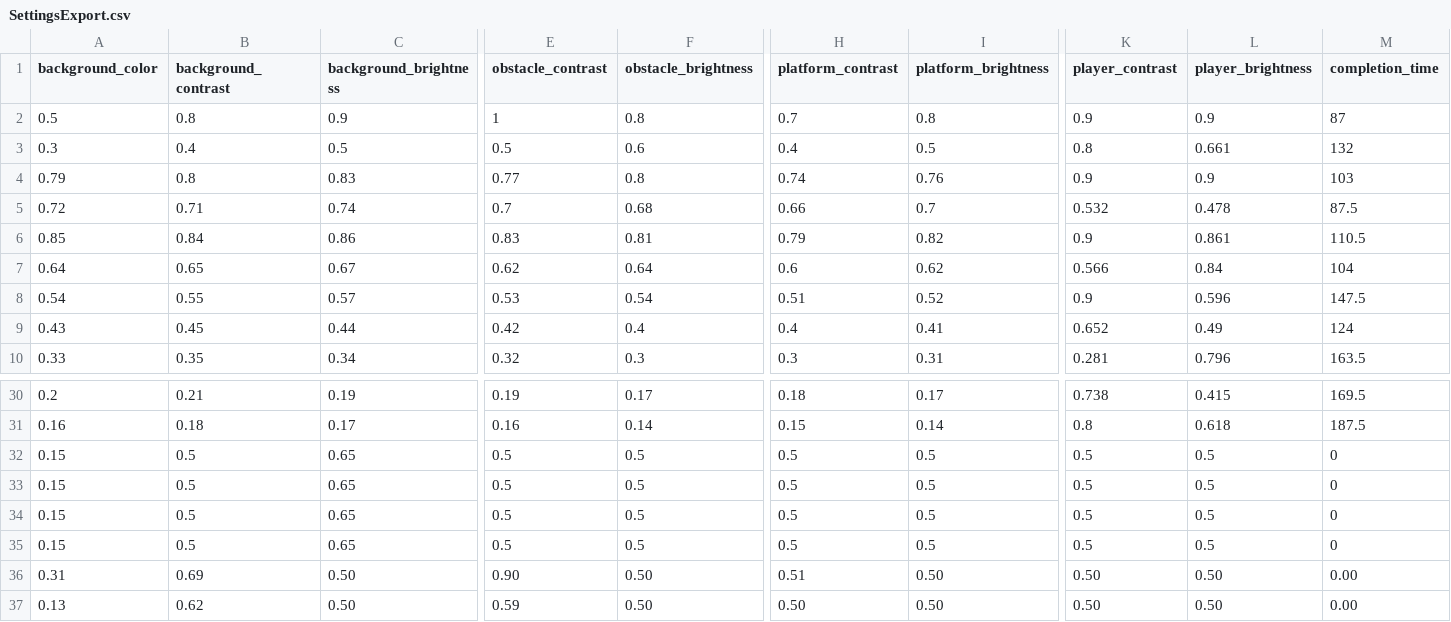
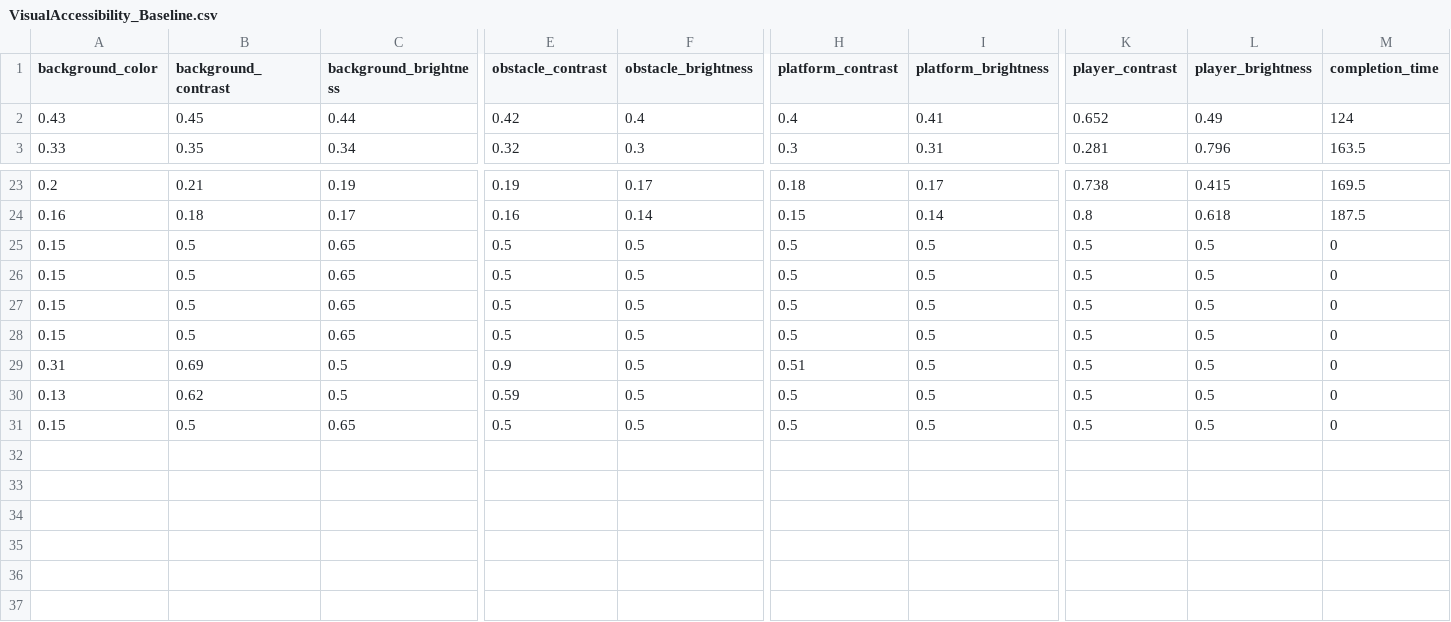
Before and after one commit to MYSCasanova/Thesis-New-Game, a CSV file: Assets/VisualAccessibility_Baseline.csv (was Assets/SettingsExport.csv), drawn as a sheet; only a part is shown, gaps mark what is left out; removed rows and columns are numbered as before the commit, all else as after; rows hold the shown columns only; the diff names each change by its address in the sheet, - before the commit and + after, or states it on an @@ line.

```diff
--- a/Assets/SettingsExport.csv
+++ b/Assets/VisualAccessibility_Baseline.csv
-row 2: 0.5 | 0.8 | 0.9 | 1 | 0.8 | 0.7 | 0.8 | 0.9 | 0.9 | 87
-row 3: 0.3 | 0.4 | 0.5 | 0.5 | 0.6 | 0.4 | 0.5 | 0.8 | 0.661 | 132
-row 4: 0.79 | 0.8 | 0.83 | 0.77 | 0.8 | 0.74 | 0.76 | 0.9 | 0.9 | 103
-row 5: 0.72 | 0.71 | 0.74 | 0.7 | 0.68 | 0.66 | 0.7 | 0.532 | 0.478 | 87.5
-row 6: 0.85 | 0.84 | 0.86 | 0.83 | 0.81 | 0.79 | 0.82 | 0.9 | 0.861 | 110.5
-row 7: 0.64 | 0.65 | 0.67 | 0.62 | 0.64 | 0.6 | 0.62 | 0.566 | 0.84 | 104
-row 8: 0.54 | 0.55 | 0.57 | 0.53 | 0.54 | 0.51 | 0.52 | 0.9 | 0.596 | 147.5
-C29:C30 (background_brightness): 0.50
+C29:C30 (background_brightness): 0.5
-E29 (obstacle_contrast): 0.90
+E29 (obstacle_contrast): 0.9
-F29:F30 (obstacle_brightness): 0.50
+F29:F30 (obstacle_brightness): 0.5
-I29:I30 (platform_brightness): 0.50
+I29:I30 (platform_brightness): 0.5
-K29:K30 (player_contrast): 0.50
+K29:K30 (player_contrast): 0.5
-L29:L30 (player_brightness): 0.50
+L29:L30 (player_brightness): 0.5
-M29:M30 (completion_time): 0.00
+M29:M30 (completion_time): 0
-H30 (platform_contrast): 0.50
+H30 (platform_contrast): 0.5
+row 31: 0.15 | 0.5 | 0.65 | 0.5 | 0.5 | 0.5 | 0.5 | 0.5 | 0.5 | 0
```
Also changed, not shown: 46 other files.
